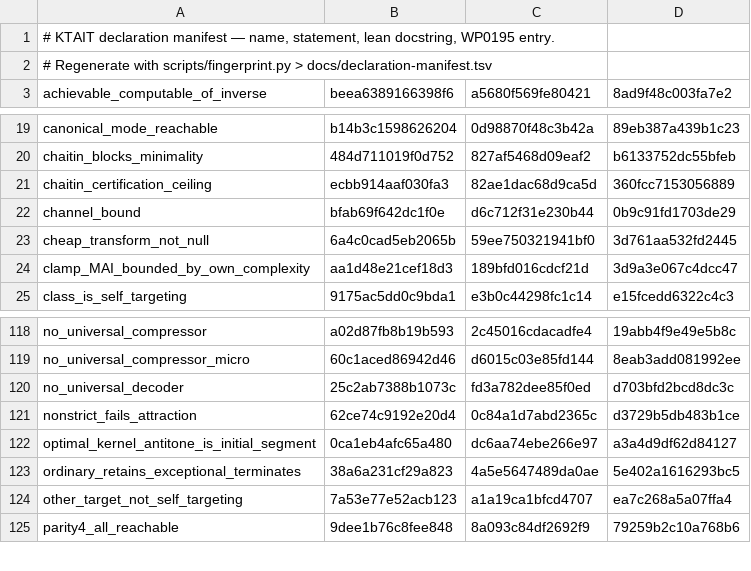
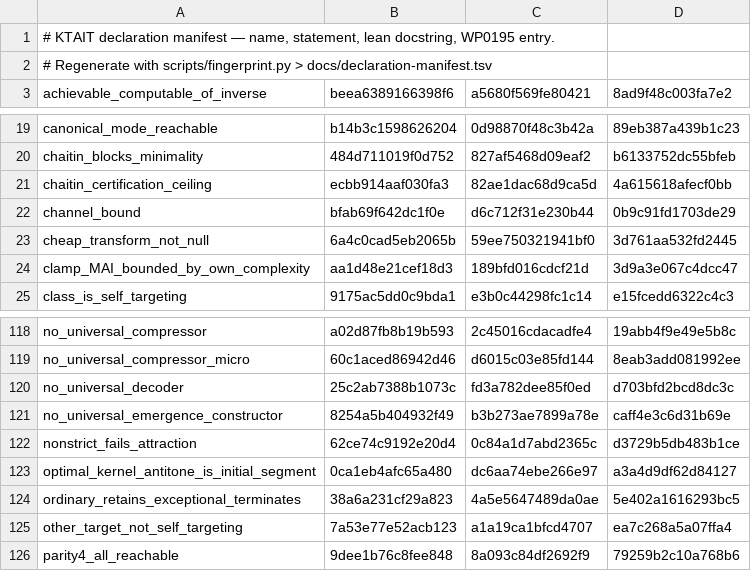
Before and after one commit to giulioruffini/KTAIT, a TSV file: docs/declaration-manifest.tsv, drawn as a sheet; only a part is shown, gaps mark what is left out.

```diff
--- a/docs/declaration-manifest.tsv
+++ b/docs/declaration-manifest.tsv
@@ -20,3 +20,3 @@ canonical_mode_reachable	b14b3c1598626204	0d98870f48c3b42a	89eb387a439b1c23
 chaitin_blocks_minimality	484d711019f0d752	827af5468d09eaf2	b6133752dc55bfeb
-chaitin_certification_ceiling	ecbb914aaf030fa3	82ae1dac68d9ca5d	360fcc7153056889
+chaitin_certification_ceiling	ecbb914aaf030fa3	82ae1dac68d9ca5d	4a615618afecf0bb
 channel_bound	bfab69f642dc1f0e	d6c712f31e230b44	0b9c91fd1703de29
@@ -120,2 +120,3 @@ no_universal_compressor_micro	60c1aced86942d46	d6015c03e85fd144	8eab3add081992ee
 no_universal_decoder	25c2ab7388b1073c	fd3a782dee85f0ed	d703bfd2bcd8dc3c
+no_universal_emergence_constructor	8254a5b404932f49	b3b273ae7899a78e	caff4e3c6d31b69e
 nonstrict_fails_attraction	62ce74c9192e20d4	0c84a1d7abd2365c	d3729b5db483b1ce
```
Also changed, not shown: 4 other files.
